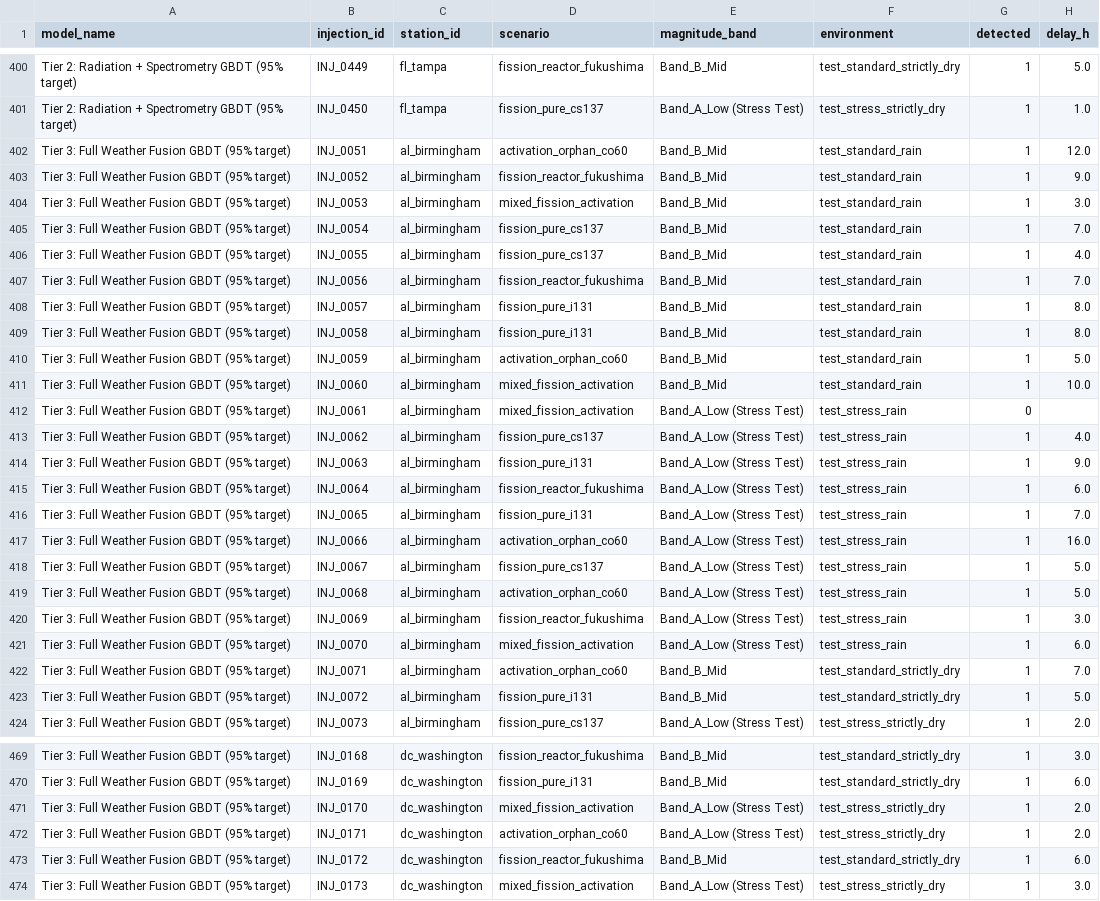
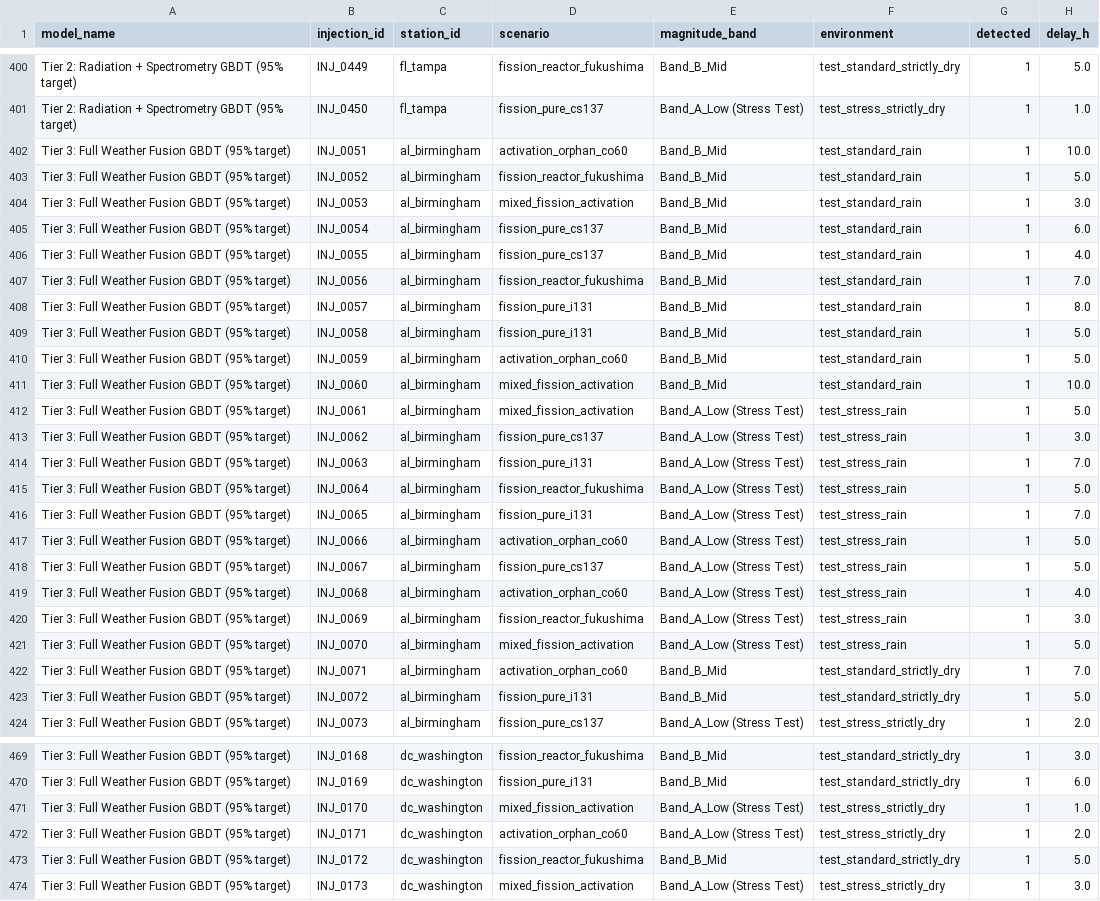
Before and after one commit to uyuku/radnet-anomaly-detection, a CSV file: data/processed/eval_empirical_delays.csv, drawn as a sheet; only a part is shown, gaps mark what is left out; the diff covers the shown part only.

```diff
--- a/data/processed/eval_empirical_delays.csv
+++ b/data/processed/eval_empirical_delays.csv
@@ -401,6 +401,6 @@ Tier 2: Radiation + Spectrometry GBDT (95% target),INJ_0449,fl_tampa,fission_rea
 Tier 2: Radiation + Spectrometry GBDT (95% target),INJ_0450,fl_tampa,fission_pure_cs137,Band_A_Low (Stress Test),test_stress_strictly_dry,1,1.0
-Tier 3: Full Weather Fusion GBDT (95% target),INJ_0051,al_birmingham,activation_orphan_co60,Band_B_Mid,test_standard_rain,1,12.0
-Tier 3: Full Weather Fusion GBDT (95% target),INJ_0052,al_birmingham,fission_reactor_fukushima,Band_B_Mid,test_standard_rain,1,9.0
+Tier 3: Full Weather Fusion GBDT (95% target),INJ_0051,al_birmingham,activation_orphan_co60,Band_B_Mid,test_standard_rain,1,10.0
+Tier 3: Full Weather Fusion GBDT (95% target),INJ_0052,al_birmingham,fission_reactor_fukushima,Band_B_Mid,test_standard_rain,1,5.0
 Tier 3: Full Weather Fusion GBDT (95% target),INJ_0053,al_birmingham,mixed_fission_activation,Band_B_Mid,test_standard_rain,1,3.0
-Tier 3: Full Weather Fusion GBDT (95% target),INJ_0054,al_birmingham,fission_pure_cs137,Band_B_Mid,test_standard_rain,1,7.0
+Tier 3: Full Weather Fusion GBDT (95% target),INJ_0054,al_birmingham,fission_pure_cs137,Band_B_Mid,test_standard_rain,1,6.0
 Tier 3: Full Weather Fusion GBDT (95% target),INJ_0055,al_birmingham,fission_pure_cs137,Band_B_Mid,test_standard_rain,1,4.0
@@ -408,15 +408,15 @@ Tier 3: Full Weather Fusion GBDT (95% target),INJ_0056,al_birmingham,fission_rea
 Tier 3: Full Weather Fusion GBDT (95% target),INJ_0057,al_birmingham,fission_pure_i131,Band_B_Mid,test_standard_rain,1,8.0
-Tier 3: Full Weather Fusion GBDT (95% target),INJ_0058,al_birmingham,fission_pure_i131,Band_B_Mid,test_standard_rain,1,8.0
+Tier 3: Full Weather Fusion GBDT (95% target),INJ_0058,al_birmingham,fission_pure_i131,Band_B_Mid,test_standard_rain,1,5.0
 Tier 3: Full Weather Fusion GBDT (95% target),INJ_0059,al_birmingham,activation_orphan_co60,Band_B_Mid,test_standard_rain,1,5.0
 Tier 3: Full Weather Fusion GBDT (95% target),INJ_0060,al_birmingham,mixed_fission_activation,Band_B_Mid,test_standard_rain,1,10.0
-Tier 3: Full Weather Fusion GBDT (95% target),INJ_0061,al_birmingham,mixed_fission_activation,Band_A_Low (Stress Test),test_stress_rain,0,
-Tier 3: Full Weather Fusion GBDT (95% target),INJ_0062,al_birmingham,fission_pure_cs137,Band_A_Low (Stress Test),test_stress_rain,1,4.0
-Tier 3: Full Weather Fusion GBDT (95% target),INJ_0063,al_birmingham,fission_pure_i131,Band_A_Low (Stress Test),test_stress_rain,1,9.0
-Tier 3: Full Weather Fusion GBDT (95% target),INJ_0064,al_birmingham,fission_reactor_fukushima,Band_A_Low (Stress Test),test_stress_rain,1,6.0
+Tier 3: Full Weather Fusion GBDT (95% target),INJ_0061,al_birmingham,mixed_fission_activation,Band_A_Low (Stress Test),test_stress_rain,1,5.0
+Tier 3: Full Weather Fusion GBDT (95% target),INJ_0062,al_birmingham,fission_pure_cs137,Band_A_Low (Stress Test),test_stress_rain,1,3.0
+Tier 3: Full Weather Fusion GBDT (95% target),INJ_0063,al_birmingham,fission_pure_i131,Band_A_Low (Stress Test),test_stress_rain,1,7.0
+Tier 3: Full Weather Fusion GBDT (95% target),INJ_0064,al_birmingham,fission_reactor_fukushima,Band_A_Low (Stress Test),test_stress_rain,1,5.0
 Tier 3: Full Weather Fusion GBDT (95% target),INJ_0065,al_birmingham,fission_pure_i131,Band_A_Low (Stress Test),test_stress_rain,1,7.0
-Tier 3: Full Weather Fusion GBDT (95% target),INJ_0066,al_birmingham,activation_orphan_co60,Band_A_Low (Stress Test),test_stress_rain,1,16.0
+Tier 3: Full Weather Fusion GBDT (95% target),INJ_0066,al_birmingham,activation_orphan_co60,Band_A_Low (Stress Test),test_stress_rain,1,5.0
 Tier 3: Full Weather Fusion GBDT (95% target),INJ_0067,al_birmingham,fission_pure_cs137,Band_A_Low (Stress Test),test_stress_rain,1,5.0
-Tier 3: Full Weather Fusion GBDT (95% target),INJ_0068,al_birmingham,activation_orphan_co60,Band_A_Low (Stress Test),test_stress_rain,1,5.0
+Tier 3: Full Weather Fusion GBDT (95% target),INJ_0068,al_birmingham,activation_orphan_co60,Band_A_Low (Stress Test),test_stress_rain,1,4.0
 Tier 3: Full Weather Fusion GBDT (95% target),INJ_0069,al_birmingham,fission_reactor_fukushima,Band_A_Low (Stress Test),test_stress_rain,1,3.0
-Tier 3: Full Weather Fusion GBDT (95% target),INJ_0070,al_birmingham,mixed_fission_activation,Band_A_Low (Stress Test),test_stress_rain,1,6.0
+Tier 3: Full Weather Fusion GBDT (95% target),INJ_0070,al_birmingham,mixed_fission_activation,Band_A_Low (Stress Test),test_stress_rain,1,5.0
 Tier 3: Full Weather Fusion GBDT (95% target),INJ_0071,al_birmingham,activation_orphan_co60,Band_B_Mid,test_standard_strictly_dry,1,7.0
@@ -470,5 +470,5 @@ Tier 3: Full Weather Fusion GBDT (95% target),INJ_0168,dc_washington,fission_rea
 Tier 3: Full Weather Fusion GBDT (95% target),INJ_0169,dc_washington,fission_pure_i131,Band_B_Mid,test_standard_strictly_dry,1,6.0
-Tier 3: Full Weather Fusion GBDT (95% target),INJ_0170,dc_washington,mixed_fission_activation,Band_A_Low (Stress Test),test_stress_strictly_dry,1,2.0
+Tier 3: Full Weather Fusion GBDT (95% target),INJ_0170,dc_washington,mixed_fission_activation,Band_A_Low (Stress Test),test_stress_strictly_dry,1,1.0
 Tier 3: Full Weather Fusion GBDT (95% target),INJ_0171,dc_washington,activation_orphan_co60,Band_A_Low (Stress Test),test_stress_strictly_dry,1,2.0
-Tier 3: Full Weather Fusion GBDT (95% target),INJ_0172,dc_washington,fission_reactor_fukushima,Band_B_Mid,test_standard_strictly_dry,1,6.0
+Tier 3: Full Weather Fusion GBDT (95% target),INJ_0172,dc_washington,fission_reactor_fukushima,Band_B_Mid,test_standard_strictly_dry,1,5.0
 Tier 3: Full Weather Fusion GBDT (95% target),INJ_0173,dc_washington,mixed_fission_activation,Band_A_Low (Stress Test),test_stress_strictly_dry,1,3.0
```
Also changed, not shown: 110 edited cells elsewhere in this file, data/processed/eval_bootstrap_distributions.csv, data/processed/eval_confusion_matrices.csv, 34 other files.
